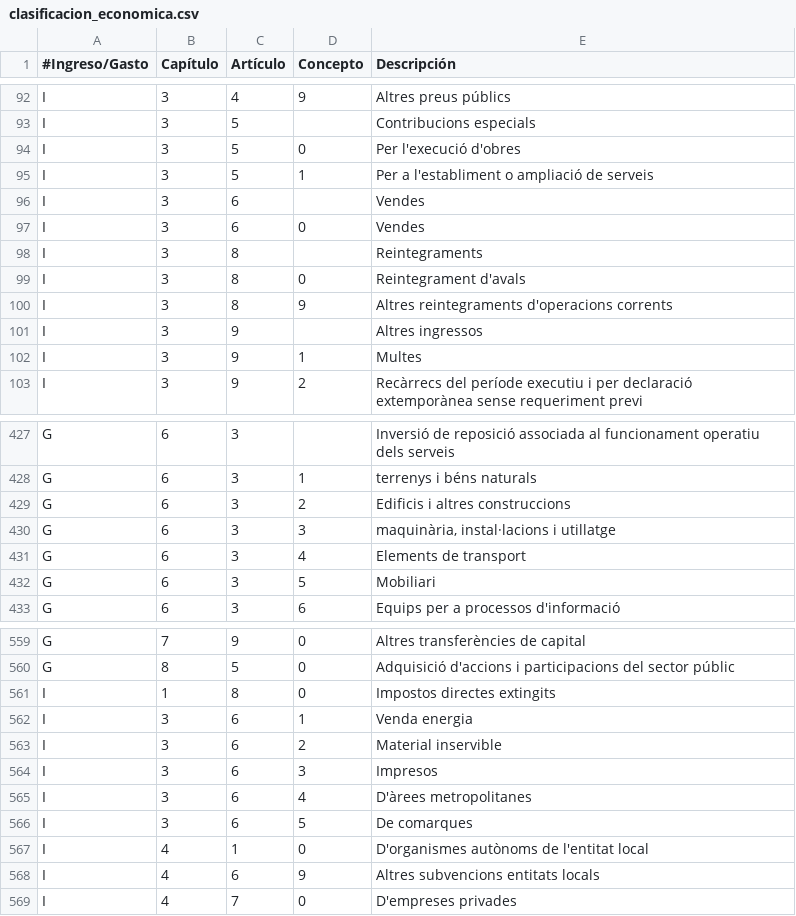
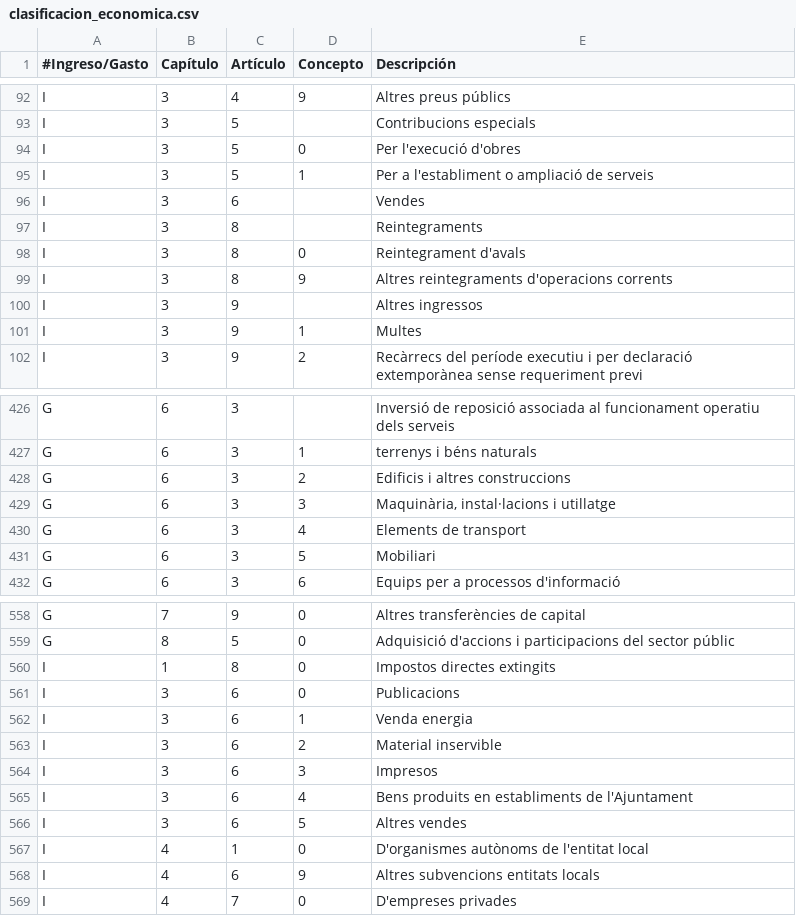
Before and after one commit to civio/presupuesto-barcelona, a CSV file: data/ca/clasificacion_economica.csv, drawn as a sheet; only a part is shown, gaps mark what is left out.

```diff
--- a/data/ca/clasificacion_economica.csv
+++ b/data/ca/clasificacion_economica.csv
@@ -96,3 +96,2 @@ I,3,5,1,Per a l'establiment o ampliació de serveis
 I,3,6,,Vendes
-I,3,6,0,Vendes
 I,3,8,,Reintegraments
@@ -429,3 +428,3 @@ G,6,3,1,terrenys i béns naturals
 G,6,3,2,Edificis i altres construccions
-G,6,3,3,"maquinària, instal·lacions i utillatge"
+G,6,3,3,"Maquinària, instal·lacions i utillatge"
 G,6,3,4,Elements de transport
@@ -561,2 +560,3 @@ G,8,5,0,Adquisició d'accions i participacions del sector públic
 I,1,8,0,Impostos directes extingits
+I,3,6,0,Publicacions
 I,3,6,1,Venda energia
@@ -564,4 +564,4 @@ I,3,6,2,Material inservible
 I,3,6,3,Impresos
-I,3,6,4,D'àrees metropolitanes
-I,3,6,5,De comarques
+I,3,6,4,Bens produits en establiments de l'Ajuntament
+I,3,6,5,Altres vendes
 I,4,1,0,D'organismes autònoms de l'entitat local
```
Also changed, not shown: data/en/clasificacion_economica.csv, data/es/clasificacion_economica.csv.
